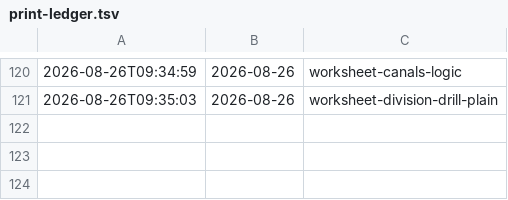
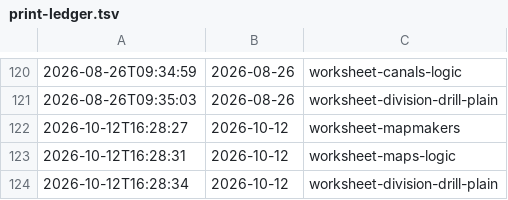
Before and after one commit to sifxtreme/math-practice, a TSV file: print-ledger.tsv, drawn as a sheet; only a part is shown, gaps mark what is left out; the diff names each change by its address in the sheet, - before the commit and + after, or states it on an @@ line.

```diff
--- a/print-ledger.tsv
+++ b/print-ledger.tsv
+row 122: 2026-10-12T16:28:27 | 2026-10-12 | worksheet-mapmakers
+row 123: 2026-10-12T16:28:31 | 2026-10-12 | worksheet-maps-logic
+row 124: 2026-10-12T16:28:34 | 2026-10-12 | worksheet-division-drill-plain
```
Also changed, not shown: 1 other file.
